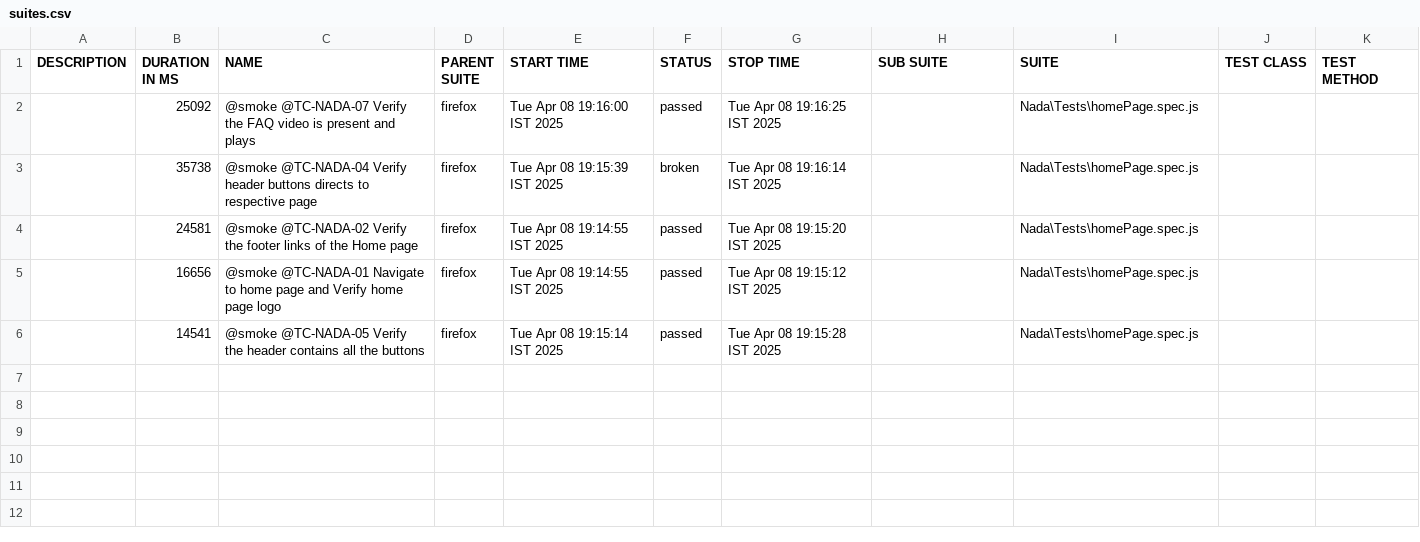
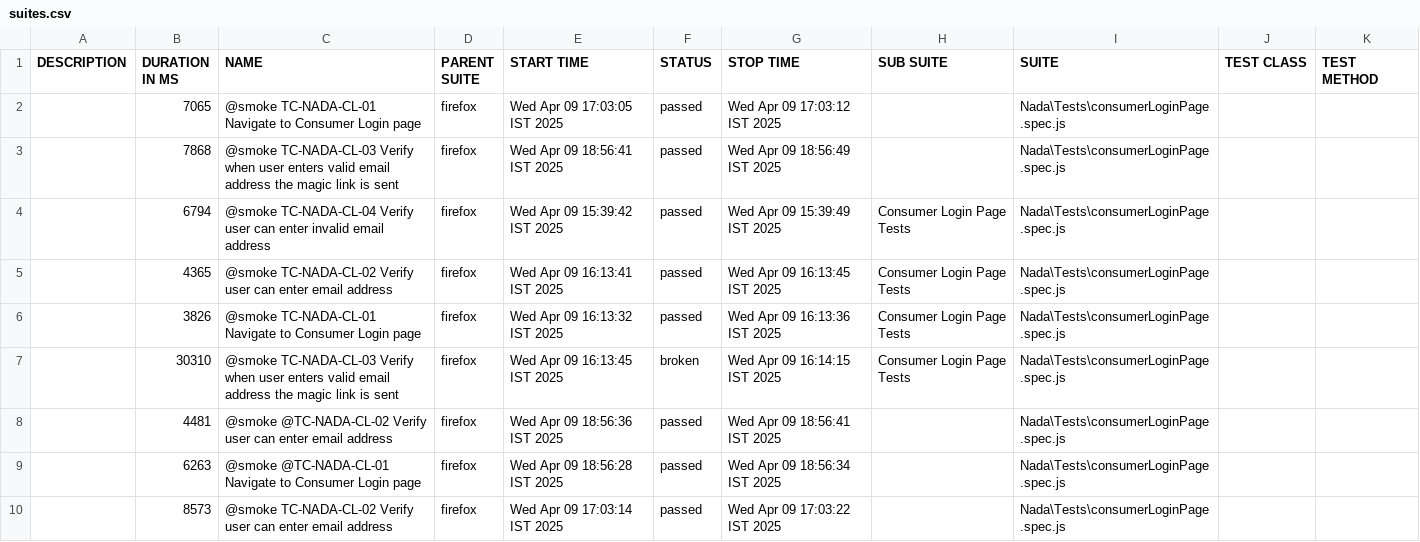
Before and after one commit to manitst/nada_automation, a CSV file: allure-report/data/suites.csv, drawn as a sheet.

Commit message:
added consumer login page

```diff
--- a/allure-report/data/suites.csv
+++ b/allure-report/data/suites.csv
@@ -1,6 +1,10 @@
 "DESCRIPTION","DURATION IN MS","NAME","PARENT SUITE","START TIME","STATUS","STOP TIME","SUB SUITE","SUITE","TEST CLASS","TEST METHOD"
-"","25092","@smoke @TC-NADA-07 Verify the FAQ video is present and plays","firefox","Tue Apr 08 19:16:00 IST 2025","passed","Tue Apr 08 19:16:25 IST 2025","","Nada\Tests\homePage.spec.js","",""
-"","35738","@smoke @TC-NADA-04 Verify header buttons directs to respective page","firefox","Tue Apr 08 19:15:39 IST 2025","broken","Tue Apr 08 19:16:14 IST 2025","","Nada\Tests\homePage.spec.js","",""
-"","24581","@smoke @TC-NADA-02 Verify the footer links of the Home page","firefox","Tue Apr 08 19:14:55 IST 2025","passed","Tue Apr 08 19:15:20 IST 2025","","Nada\Tests\homePage.spec.js","",""
-"","16656","@smoke @TC-NADA-01 Navigate to home page and Verify home page logo","firefox","Tue Apr 08 19:14:55 IST 2025","passed","Tue Apr 08 19:15:12 IST 2025","","Nada\Tests\homePage.spec.js","",""
-"","14541","@smoke @TC-NADA-05 Verify the header contains all the buttons","firefox","Tue Apr 08 19:15:14 IST 2025","passed","Tue Apr 08 19:15:28 IST 2025","","Nada\Tests\homePage.spec.js","",""
+"","7065","@smoke TC-NADA-CL-01 Navigate to Consumer Login page","firefox","Wed Apr 09 17:03:05 IST 2025","passed","Wed Apr 09 17:03:12 IST 2025","","Nada\Tests\consumerLoginPage.spec.js","",""
+"","7868","@smoke TC-NADA-CL-03 Verify when user enters valid email address the magic link is sent","firefox","Wed Apr 09 18:56:41 IST 2025","passed","Wed Apr 09 18:56:49 IST 2025","","Nada\Tests\consumerLoginPage.spec.js","",""
+"","6794","@smoke TC-NADA-CL-04 Verify user can enter invalid email address","firefox","Wed Apr 09 15:39:42 IST 2025","passed","Wed Apr 09 15:39:49 IST 2025","Consumer Login Page Tests","Nada\Tests\consumerLoginPage.spec.js","",""
+"","4365","@smoke TC-NADA-CL-02 Verify user can enter email address","firefox","Wed Apr 09 16:13:41 IST 2025","passed","Wed Apr 09 16:13:45 IST 2025","Consumer Login Page Tests","Nada\Tests\consumerLoginPage.spec.js","",""
+"","3826","@smoke TC-NADA-CL-01 Navigate to Consumer Login page","firefox","Wed Apr 09 16:13:32 IST 2025","passed","Wed Apr 09 16:13:36 IST 2025","Consumer Login Page Tests","Nada\Tests\consumerLoginPage.spec.js","",""
+"","30310","@smoke TC-NADA-CL-03 Verify when user enters valid email address the magic link is sent","firefox","Wed Apr 09 16:13:45 IST 2025","broken","Wed Apr 09 16:14:15 IST 2025","Consumer Login Page Tests","Nada\Tests\consumerLoginPage.spec.js","",""
+"","4481","@smoke @TC-NADA-CL-02 Verify user can enter email address","firefox","Wed Apr 09 18:56:36 IST 2025","passed","Wed Apr 09 18:56:41 IST 2025","","Nada\Tests\consumerLoginPage.spec.js","",""
+"","6263","@smoke @TC-NADA-CL-01 Navigate to Consumer Login page","firefox","Wed Apr 09 18:56:28 IST 2025","passed","Wed Apr 09 18:56:34 IST 2025","","Nada\Tests\consumerLoginPage.spec.js","",""
+"","8573","@smoke TC-NADA-CL-02 Verify user can enter email address","firefox","Wed Apr 09 17:03:14 IST 2025","passed","Wed Apr 09 17:03:22 IST 2025","","Nada\Tests\consumerLoginPage.spec.js","",""
```
Also changed, not shown: 23 other files.
